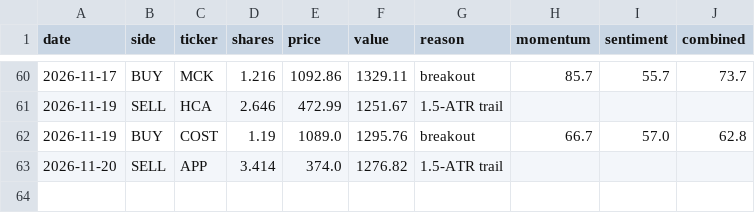
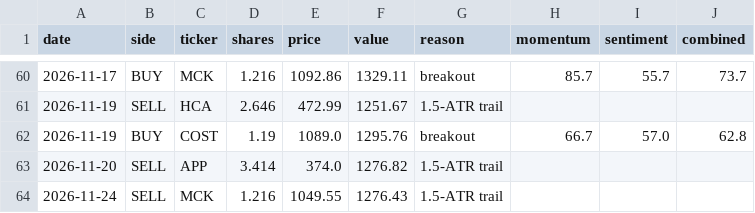
Before and after one commit to HYC1102/Stock_trading_agent, a CSV file: data/paper_trades.csv, drawn as a sheet; only a part is shown, gaps mark what is left out; the diff names each change by its address in the sheet, - before the commit and + after, or states it on an @@ line.

```diff
--- a/data/paper_trades.csv
+++ b/data/paper_trades.csv
+row 64: 2026-11-24 | SELL | MCK | 1.216 | 1049.55 | 1276.43 | 1.5-ATR trail
```
Also changed, not shown: data/paper_equity.csv, 1 other file.
